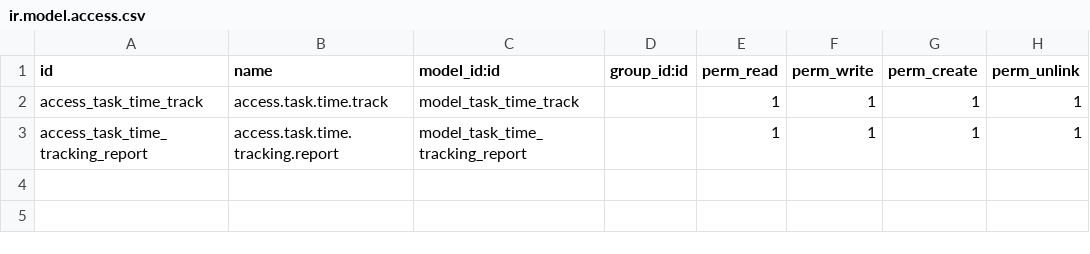
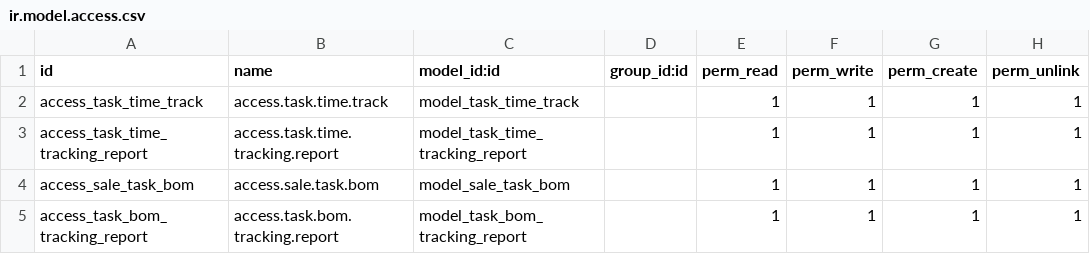
Before and after one commit to White-Code-Repos/careone, a CSV file: project_task_time_duration_tracking/security/ir.model.access.csv, drawn as a sheet; the diff names each change by its address in the sheet, - before the commit and + after, or states it on an @@ line.

Commit message:
[ADD] project_task_time_duration_tracking:When first click on start button, record in the start date. When last click on stop button, record in the stop date.Create pivot report for task bom tracking. Add new tab called BOM. When confirmed sales order, if product have combo then all the combo product add in BOM.   sale_coupons_enhanchment: Add many2one field of coupon instead of char field. In sales order form need when click coupon button will see in code field auto fill with all code of coupon available with valid state, and when use one not see it again in next time.

```diff
--- a/project_task_time_duration_tracking/security/ir.model.access.csv
+++ b/project_task_time_duration_tracking/security/ir.model.access.csv
+row 4: access_sale_task_bom | access.sale.task.bom | model_sale_task_bom |  | 1 | 1 | 1 | 1
+row 5: access_task_bom_tracking_report | access.task.bom.tracking.report | model_task_bom_tracking_report |  | 1 | 1 | 1 | 1
```
Also changed, not shown: 13 other files.
